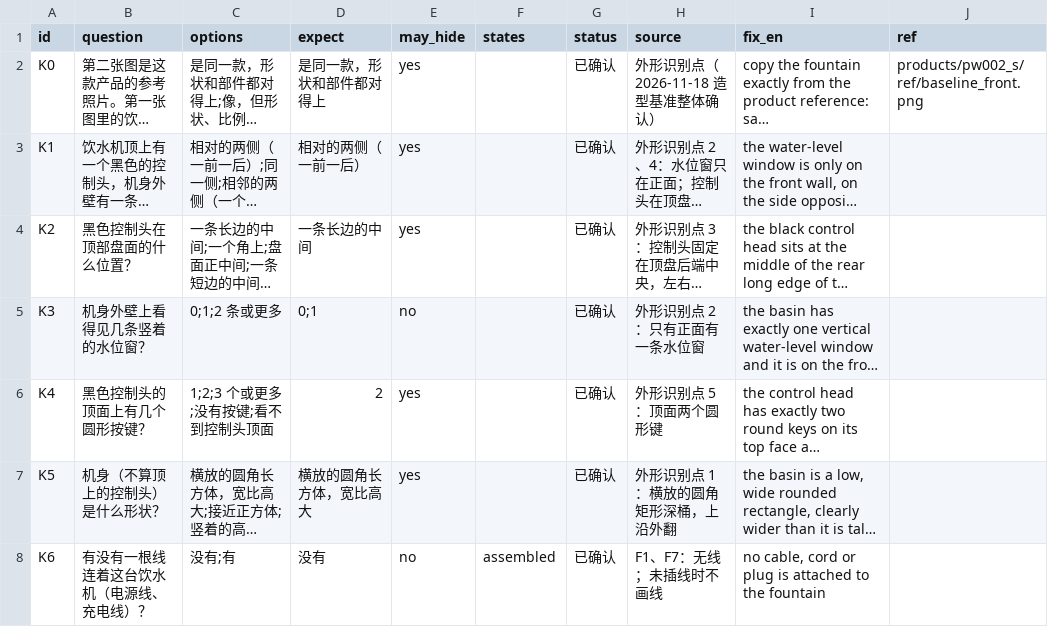
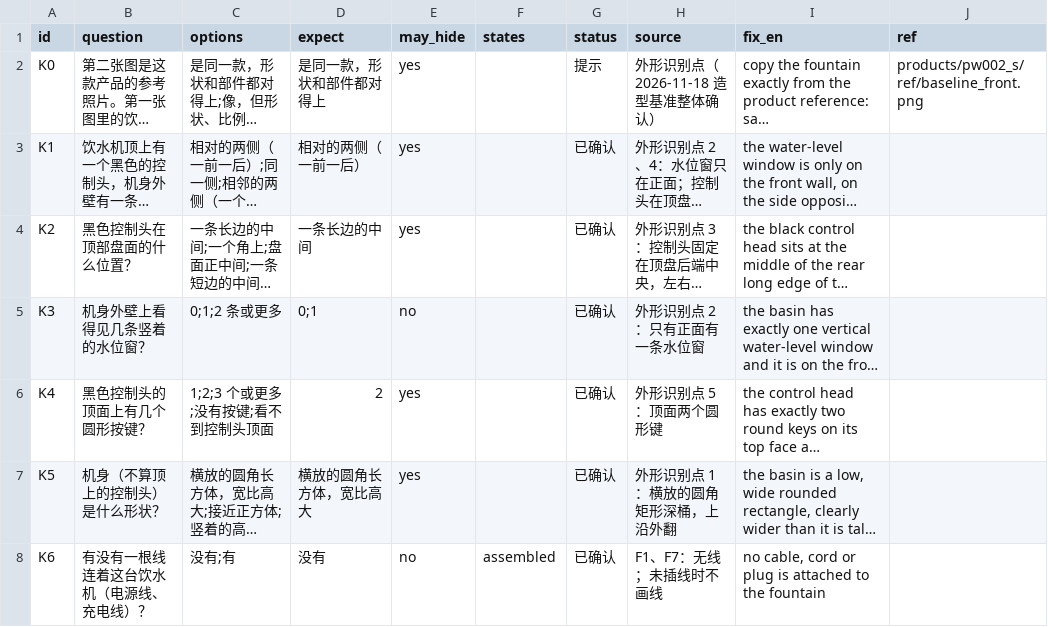
Before and after one commit to geoorood-beep/amazon-visual-design, a CSV file: products/pw002_s/checks.csv, drawn as a sheet; only a part is shown; long unchanged cells end in …; the diff names each change by its address in the sheet, - before the commit and + after, or states it on an @@ line.

```diff
--- a/products/pw002_s/checks.csv
+++ b/products/pw002_s/checks.csv
-G2 (status): 已确认
+G2 (status): 提示
```
Also changed, not shown: 6 other files.
